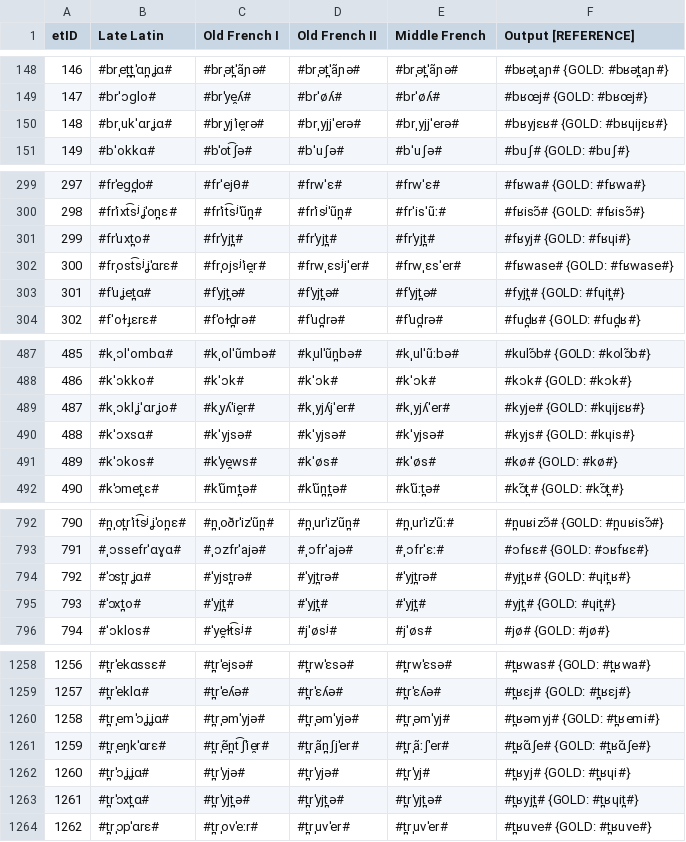
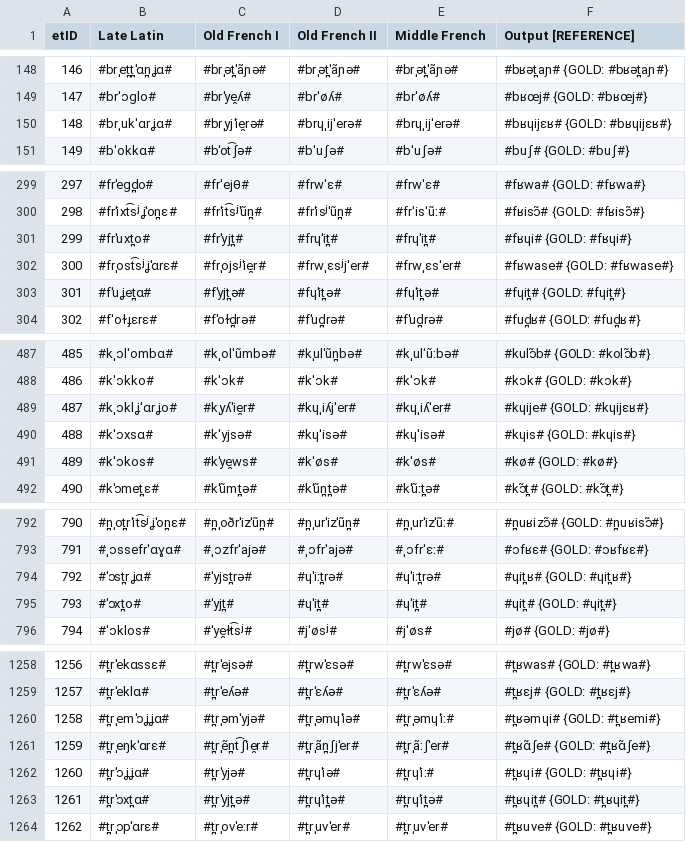
Before and after one commit to clmarr/DiaSim, a CSV file: run_on_2023-08-10/run_on_2023-08-10_output_graph.csv, drawn as a sheet; only a part is shown, gaps mark what is left out; the diff covers the shown part only.

```diff
--- a/run_on_2023-08-10/run_on_2023-08-10_output_graph.csv
+++ b/run_on_2023-08-10/run_on_2023-08-10_output_graph.csv
@@ -149,3 +149,3 @@ etID  | Late Latin | Old French I | Old French II | Middle French  | Output [REF
 147    | #brˈɔɡlo# | #brˈye̯ʎ# | #brˈøʎ# | #brˈøʎ# | #bʁœj# {GOLD: #bʁœj#}
-148    | #brˌukˈɑrʝɑ# | #brˌyjˈie̯rə# | #brˌyjjˈerə# | #brˌyjjˈerə# | #bʁyjɛʁ# {GOLD: #bʁɥijɛʁ#}
+148    | #brˌukˈɑrʝɑ# | #brˌyjˈie̯rə# | #brɥˌijˈerə# | #brɥˌijˈerə# | #bʁɥijɛʁ# {GOLD: #bʁɥijɛʁ#}
 149    | #bˈokkɑ# | #bˈot͡ʃə# | #bˈuʃə# | #bˈuʃə# | #buʃ# {GOLD: #buʃ#}
@@ -300,5 +300,5 @@ etID  | Late Latin | Old French I | Old French II | Middle French  | Output [REF
 298    | #frˈixt͡sʲʝˈon̪ɛ# | #frˈit͡sʲˈũn̪# | #frˈisʲˈũn̪# | #frˈisˈũː# | #fʁisɔ̃# {GOLD: #fʁisɔ̃#}
-299    | #frˈuxt̪o# | #frˈyjt̪# | #frˈyjt̪# | #frˈyjt̪# | #fʁyj# {GOLD: #fʁɥi#}
+299    | #frˈuxt̪o# | #frˈyjt̪# | #frɥˈit̪# | #frɥˈit̪# | #fʁɥi# {GOLD: #fʁɥi#}
 300    | #frˌost͡sʲʝˈɑrɛ# | #frˌojsʲˈie̯r# | #frwˌɛsʲjˈer# | #frwˌɛsˈer# | #fʁwase# {GOLD: #fʁwase#}
-301    | #fˈuʝet̪ɑ# | #fˈyjt̪ə# | #fˈyjt̪ə# | #fˈyjt̪ə# | #fyjt̪# {GOLD: #fɥit̪#}
+301    | #fˈuʝet̪ɑ# | #fˈyjt̪ə# | #fɥˈit̪ə# | #fɥˈit̪ə# | #fɥit̪# {GOLD: #fɥit̪#}
 302    | #fˈoɫɟɛrɛ# | #fˈoɫd̪rə# | #fˈud̪rə# | #fˈud̪rə# | #fud̪ʁ# {GOLD: #fud̪ʁ#}
@@ -488,4 +488,4 @@ etID  | Late Latin | Old French I | Old French II | Middle French  | Output [REF
 486    | #kˈɔkko# | #kˈɔk# | #kˈɔk# | #kˈɔk# | #kɔk# {GOLD: #kɔk#}
-487    | #kˌɔklʝˈɑrʝo# | #kˌyʎˈie̯r# | #kˌyjʎjˈer# | #kˌyjʎˈer# | #kyje# {GOLD: #kɥijɛʁ#}
-488    | #kˈɔxsɑ# | #kˈyjsə# | #kˈyjsə# | #kˈyjsə# | #kyjs# {GOLD: #kɥis#}
+487    | #kˌɔklʝˈɑrʝo# | #kˌyʎˈie̯r# | #kɥˌiʎjˈer# | #kɥˌiʎˈer# | #kɥije# {GOLD: #kɥijɛʁ#}
+488    | #kˈɔxsɑ# | #kˈyjsə# | #kɥˈisə# | #kɥˈisə# | #kɥis# {GOLD: #kɥis#}
 489    | #kˈɔkos# | #kˈye̯ws# | #kˈøs# | #kˈøs# | #kø# {GOLD: #kø#}
@@ -793,4 +793,4 @@ etID  | Late Latin | Old French I | Old French II | Middle French  | Output [REF
 791    | #ˌɔssefrˈɑɣɑ# | #ˌɔzfrˈajə# | #ˌɔfrˈajə# | #ˌɔfrˈɛː# | #ɔfʁɛ# {GOLD: #ɔʁfʁɛ#}
-792    | #ˈɔst̪rʝɑ# | #ˈyjst̪rə# | #ˈyjt̪rə# | #ˈyjt̪rə# | #yjt̪ʁ# {GOLD: #ɥit̪ʁ#}
-793    | #ˈɔxt̪o# | #ˈyjt̪# | #ˈyjt̪# | #ˈyjt̪# | #yjt̪# {GOLD: #ɥit̪#}
+792    | #ˈɔst̪rʝɑ# | #ˈyjst̪rə# | #ɥˈiːt̪rə# | #ɥˈiːt̪rə# | #ɥit̪ʁ# {GOLD: #ɥit̪ʁ#}
+793    | #ˈɔxt̪o# | #ˈyjt̪# | #ɥˈit̪# | #ɥˈit̪# | #ɥit̪# {GOLD: #ɥit̪#}
 794    | #ˈɔklos# | #ˈye̯ɫt͡sʲ# | #jˈøsʲ# | #jˈøs# | #jø# {GOLD: #jø#}
@@ -1259,6 +1259,6 @@ etID  | Late Latin | Old French I | Old French II | Middle French  | Output [REF
 1257   | #t̪rˈeklɑ# | #t̪rˈeʎə# | #t̪rˈɛʎə# | #t̪rˈɛʎə# | #t̪ʁɛj# {GOLD: #t̪ʁɛj#}
-1258   | #t̪rˌemˈɔʝʝɑ# | #t̪rˌəmˈyjə# | #t̪rˌəmˈyjə# | #t̪rˌəmˈyj# | #t̪ʁəmyj# {GOLD: #t̪ʁemi#}
+1258   | #t̪rˌemˈɔʝʝɑ# | #t̪rˌəmˈyjə# | #t̪rˌəmɥˈiə# | #t̪rˌəmɥˈiː# | #t̪ʁəmɥi# {GOLD: #t̪ʁemi#}
 1259   | #t̪rˌeŋkˈɑrɛ# | #t̪rˌẽn̪t͡ʃˈie̯r# | #t̪rˌãn̪ʃjˈer# | #t̪rˌãːʃˈer# | #t̪ʁɑ̃ʃe# {GOLD: #t̪ʁɑ̃ʃe#}
-1260   | #t̪rˈɔʝʝɑ# | #t̪rˈyjə# | #t̪rˈyjə# | #t̪rˈyj# | #t̪ʁyj# {GOLD: #t̪ʁɥi#}
-1261   | #t̪rˈɔxt̪ɑ# | #t̪rˈyjt̪ə# | #t̪rˈyjt̪ə# | #t̪rˈyjt̪ə# | #t̪ʁyjt̪# {GOLD: #t̪ʁɥit̪#}
+1260   | #t̪rˈɔʝʝɑ# | #t̪rˈyjə# | #t̪rɥˈiə# | #t̪rɥˈiː# | #t̪ʁɥi# {GOLD: #t̪ʁɥi#}
+1261   | #t̪rˈɔxt̪ɑ# | #t̪rˈyjt̪ə# | #t̪rɥˈit̪ə# | #t̪rɥˈit̪ə# | #t̪ʁɥit̪# {GOLD: #t̪ʁɥit̪#}
 1262   | #t̪rˌɔpˈɑrɛ# | #t̪rˌovˈeːr# | #t̪rˌuvˈer# | #t̪rˌuvˈer# | #t̪ʁuve# {GOLD: #t̪ʁuve#}
```
Also changed, not shown: 60 edited cells elsewhere in this file, 33 other files.
